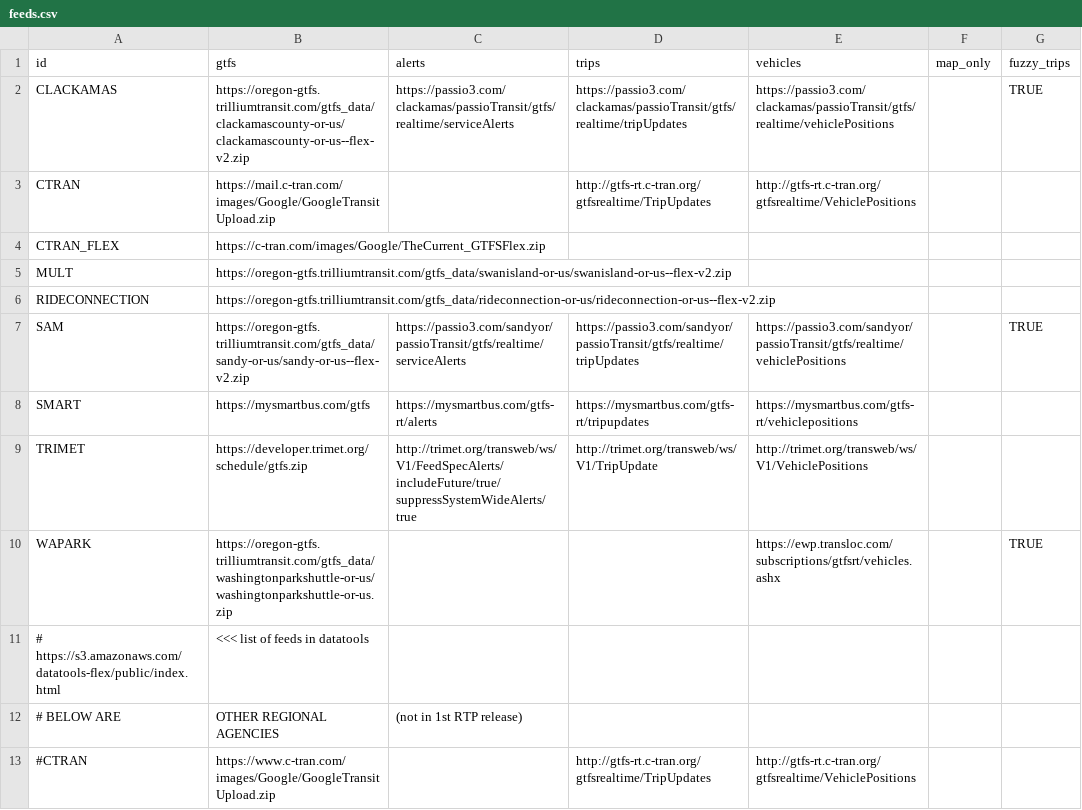
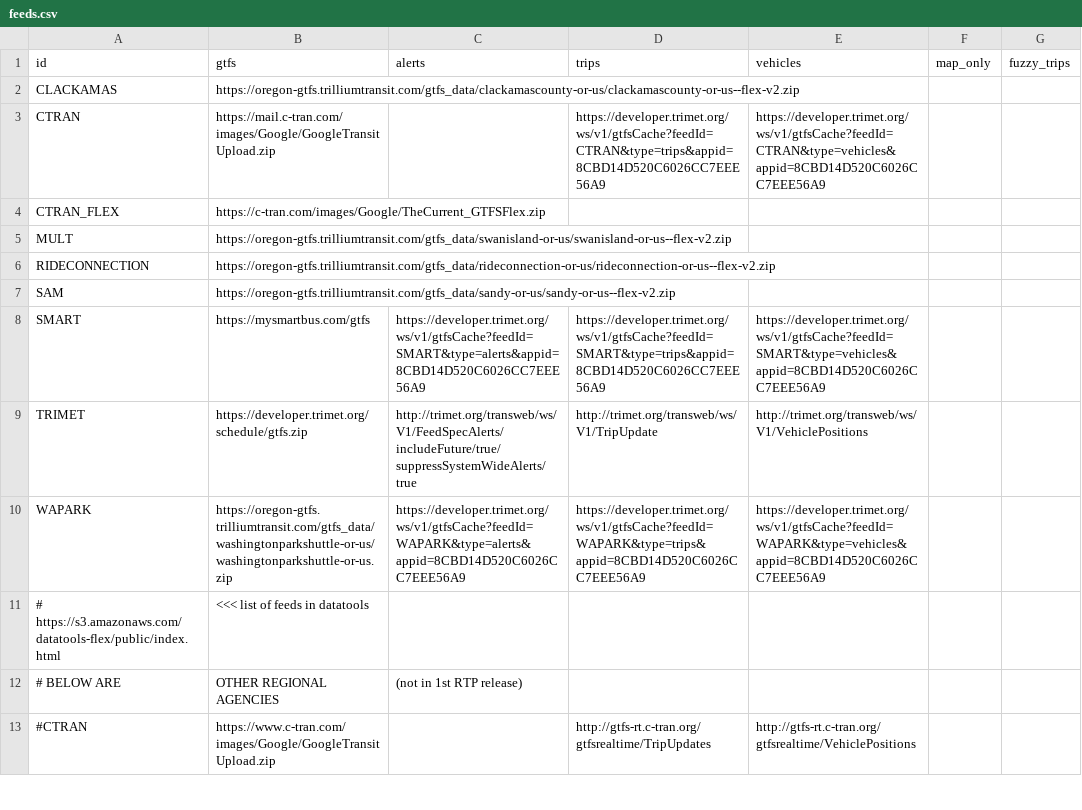
Before and after one commit to OpenTransitTools/convert, a CSV file: ott/convert/csv2json/data/feeds.csv, drawn as a sheet; only a part is shown.

Commit message:
fix(gtfs-rt): move to using Guy's cache'd gtfs-rt services; remove SAM and CLACK, as their trip ids don't match

```diff
--- a/ott/convert/csv2json/data/feeds.csv
+++ b/ott/convert/csv2json/data/feeds.csv
@@ -1,4 +1,4 @@
 id,gtfs,alerts,trips,vehicles,map_only,fuzzy_trips
-CLACKAMAS,https://oregon-gtfs.trilliumtransit.com/gtfs_data/clackamascounty-or-us/clackamascounty-or-us--flex-v2.zip,https://passio3.com/clackamas/passioTransit/gtfs/realtime/serviceAlerts,https://passio3.com/clackamas/passioTransit/gtfs/realtime/tripUpdates,https://passio3.com/clackamas/passioTransit/gtfs/realtime/vehiclePositions,,TRUE
-CTRAN,https://mail.c-tran.com/images/Google/GoogleTransitUpload.zip,,http://gtfs-rt.c-tran.org/gtfsrealtime/TripUpdates,http://gtfs-rt.c-tran.org/gtfsrealtime/VehiclePositions,,
+CLACKAMAS,https://oregon-gtfs.trilliumtransit.com/gtfs_data/clackamascounty-or-us/clackamascounty-or-us--flex-v2.zip,,,,,
+CTRAN,https://mail.c-tran.com/images/Google/GoogleTransitUpload.zip,,https://developer.trimet.org/ws/v1/gtfsCache?feedId=CTRAN&type=trips&appid=8CBD14D520C6026CC7EEE56A9,https://developer.trimet.org/ws/v1/gtfsCache?feedId=CTRAN&type=vehicles&appid=8CBD14D520C6026CC7EEE56A9,,
 CTRAN_FLEX,https://c-tran.com/images/Google/TheCurrent_GTFSFlex.zip,,,,,
@@ -6,6 +6,6 @@ MULT,https://oregon-gtfs.trilliumtransit.com/gtfs_data/swanisland-or-us/swanisla
 RIDECONNECTION,https://oregon-gtfs.trilliumtransit.com/gtfs_data/rideconnection-or-us/rideconnection-or-us--flex-v2.zip,,,,,
-SAM,https://oregon-gtfs.trilliumtransit.com/gtfs_data/sandy-or-us/sandy-or-us--flex-v2.zip,https://passio3.com/sandyor/passioTransit/gtfs/realtime/serviceAlerts,https://passio3.com/sandyor/passioTransit/gtfs/realtime/tripUpdates,https://passio3.com/sandyor/passioTransit/gtfs/realtime/vehiclePositions,,TRUE
-SMART,https://mysmartbus.com/gtfs,https://mysmartbus.com/gtfs-rt/alerts,https://mysmartbus.com/gtfs-rt/tripupdates,https://mysmartbus.com/gtfs-rt/vehiclepositions,,
+SAM,https://oregon-gtfs.trilliumtransit.com/gtfs_data/sandy-or-us/sandy-or-us--flex-v2.zip,,,,,
+SMART,https://mysmartbus.com/gtfs,https://developer.trimet.org/ws/v1/gtfsCache?feedId=SMART&type=alerts&appid=8CBD14D520C6026CC7EEE56A9,https://developer.trimet.org/ws/v1/gtfsCache?feedId=SMART&type=trips&appid=8CBD14D520C6026CC7EEE56A9,https://developer.trimet.org/ws/v1/gtfsCache?feedId=SMART&type=vehicles&appid=8CBD14D520C6026CC7EEE56A9,,
 TRIMET,https://developer.trimet.org/schedule/gtfs.zip,http://trimet.org/transweb/ws/V1/FeedSpecAlerts/includeFuture/true/suppressSystemWideAlerts/true,http://trimet.org/transweb/ws/V1/TripUpdate,http://trimet.org/transweb/ws/V1/VehiclePositions,,
-WAPARK,https://oregon-gtfs.trilliumtransit.com/gtfs_data/washingtonparkshuttle-or-us/washingtonparkshuttle-or-us.zip,,,https://ewp.transloc.com/subscriptions/gtfsrt/vehicles.ashx,,TRUE
+WAPARK,https://oregon-gtfs.trilliumtransit.com/gtfs_data/washingtonparkshuttle-or-us/washingtonparkshuttle-or-us.zip,https://developer.trimet.org/ws/v1/gtfsCache?feedId=WAPARK&type=alerts&appid=8CBD14D520C6026CC7EEE56A9,https://developer.trimet.org/ws/v1/gtfsCache?feedId=WAPARK&type=trips&appid=8CBD14D520C6026CC7EEE56A9,https://developer.trimet.org/ws/v1/gtfsCache?feedId=WAPARK&type=vehicles&appid=8CBD14D520C6026CC7EEE56A9,,
 # https://s3.amazonaws.com/datatools-flex/public/index.html, <<< list of feeds in datatools,,,,,
```
